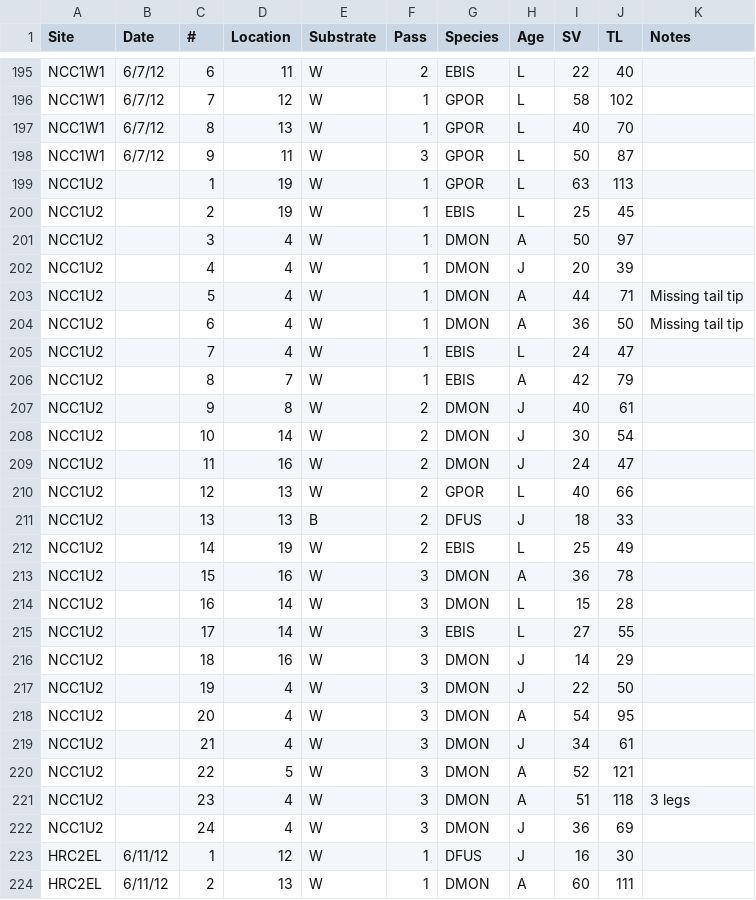
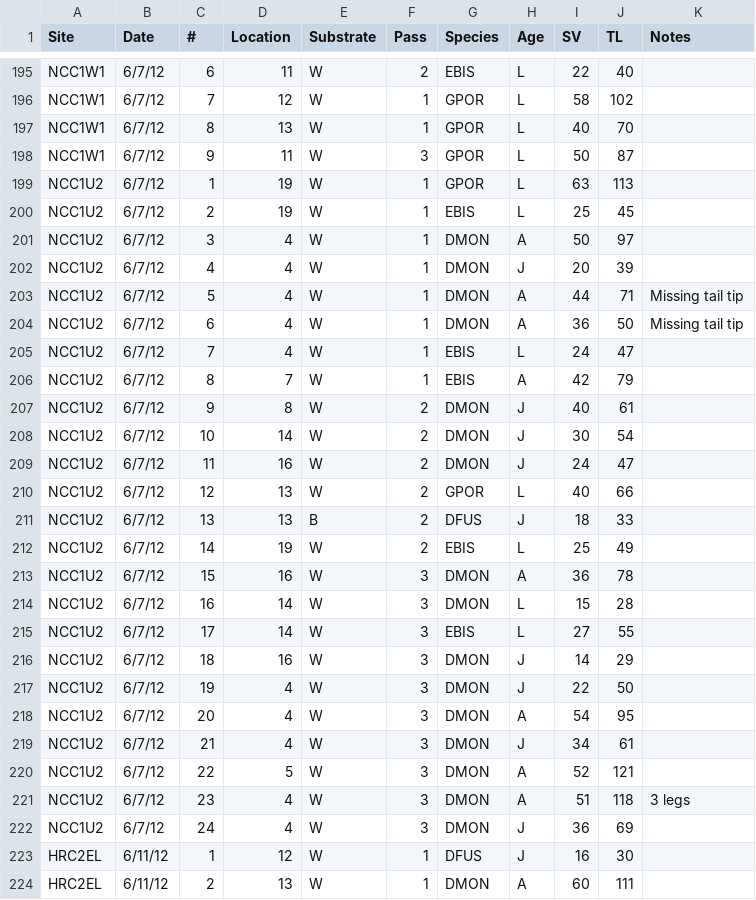
Before and after one commit to jclbrooks/MD_Stream_Salamanders, a CSV file: Data/Landscape/Shen_snp12.csv, drawn as a sheet; only a part is shown, gaps mark what is left out; the diff covers the shown part only.

Commit message:
fixed dates that were absent by assuming that they visited sites with similar names on the same day (supported by similarities in other sites)

```diff
--- a/Data/Landscape/Shen_snp12.csv
+++ b/Data/Landscape/Shen_snp12.csv
@@ -198,26 +198,26 @@ NCC1W1,6/7/12,8,13,W,1,GPOR,L,40,70,
 NCC1W1,6/7/12,9,11,W,3,GPOR,L,50,87,
-NCC1U2,,1,19,W,1,GPOR,L,63,113,
-NCC1U2,,2,19,W,1,EBIS,L,25,45,
-NCC1U2,,3,4,W,1,DMON,A,50,97,
-NCC1U2,,4,4,W,1,DMON,J,20,39,
-NCC1U2,,5,4,W,1,DMON,A,44,71,Missing tail tip
-NCC1U2,,6,4,W,1,DMON,A,36,50,Missing tail tip
-NCC1U2,,7,4,W,1,EBIS,L,24,47,
-NCC1U2,,8,7,W,1,EBIS,A,42,79,
-NCC1U2,,9,8,W,2,DMON,J,40,61,
-NCC1U2,,10,14,W,2,DMON,J,30,54,
-NCC1U2,,11,16,W,2,DMON,J,24,47,
-NCC1U2,,12,13,W,2,GPOR,L,40,66,
-NCC1U2,,13,13,B,2,DFUS,J,18,33,
-NCC1U2,,14,19,W,2,EBIS,L,25,49,
-NCC1U2,,15,16,W,3,DMON,A,36,78,
-NCC1U2,,16,14,W,3,DMON,L,15,28,
-NCC1U2,,17,14,W,3,EBIS,L,27,55,
-NCC1U2,,18,16,W,3,DMON,J,14,29,
-NCC1U2,,19,4,W,3,DMON,J,22,50,
-NCC1U2,,20,4,W,3,DMON,A,54,95,
-NCC1U2,,21,4,W,3,DMON,J,34,61,
-NCC1U2,,22,5,W,3,DMON,A,52,121,
-NCC1U2,,23,4,W,3,DMON,A,51,118,3 legs
-NCC1U2,,24,4,W,3,DMON,J,36,69,
+NCC1U2,6/7/12,1,19,W,1,GPOR,L,63,113,
+NCC1U2,6/7/12,2,19,W,1,EBIS,L,25,45,
+NCC1U2,6/7/12,3,4,W,1,DMON,A,50,97,
+NCC1U2,6/7/12,4,4,W,1,DMON,J,20,39,
+NCC1U2,6/7/12,5,4,W,1,DMON,A,44,71,Missing tail tip
+NCC1U2,6/7/12,6,4,W,1,DMON,A,36,50,Missing tail tip
+NCC1U2,6/7/12,7,4,W,1,EBIS,L,24,47,
+NCC1U2,6/7/12,8,7,W,1,EBIS,A,42,79,
+NCC1U2,6/7/12,9,8,W,2,DMON,J,40,61,
+NCC1U2,6/7/12,10,14,W,2,DMON,J,30,54,
+NCC1U2,6/7/12,11,16,W,2,DMON,J,24,47,
+NCC1U2,6/7/12,12,13,W,2,GPOR,L,40,66,
+NCC1U2,6/7/12,13,13,B,2,DFUS,J,18,33,
+NCC1U2,6/7/12,14,19,W,2,EBIS,L,25,49,
+NCC1U2,6/7/12,15,16,W,3,DMON,A,36,78,
+NCC1U2,6/7/12,16,14,W,3,DMON,L,15,28,
+NCC1U2,6/7/12,17,14,W,3,EBIS,L,27,55,
+NCC1U2,6/7/12,18,16,W,3,DMON,J,14,29,
+NCC1U2,6/7/12,19,4,W,3,DMON,J,22,50,
+NCC1U2,6/7/12,20,4,W,3,DMON,A,54,95,
+NCC1U2,6/7/12,21,4,W,3,DMON,J,34,61,
+NCC1U2,6/7/12,22,5,W,3,DMON,A,52,121,
+NCC1U2,6/7/12,23,4,W,3,DMON,A,51,118,3 legs
+NCC1U2,6/7/12,24,4,W,3,DMON,J,36,69,
 HRC2EL,6/11/12,1,12,W,1,DFUS,J,16,30,
```
Also changed, not shown: 27 edited cells elsewhere in this file.
